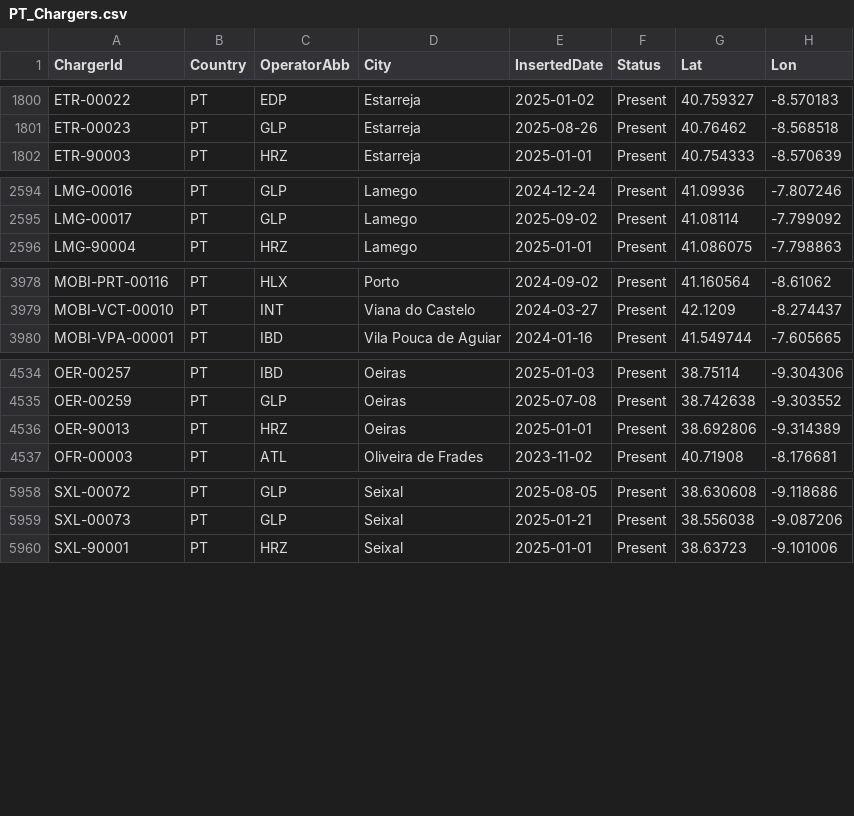
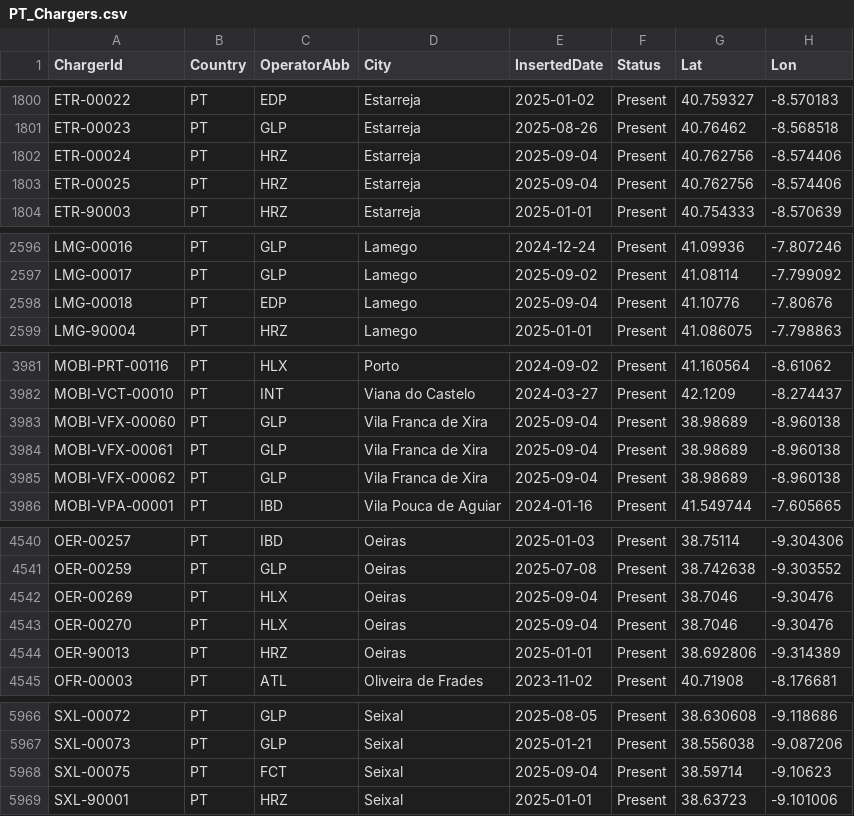
Before and after one commit to pmreis/emobility, a CSV file: data/outputs/PT_Chargers.csv, drawn as a sheet; only a part is shown, gaps mark what is left out; the diff covers the shown part only; the diff names each change by its address in the sheet, - before the commit and + after, or states it on an @@ line.

```diff
--- a/data/outputs/PT_Chargers.csv
+++ b/data/outputs/PT_Chargers.csv
+row 1802: ETR-00024 | PT | HRZ | Estarreja | 2025-09-04 | Present | 40.762756 | -8.574406
+row 1803: ETR-00025 | PT | HRZ | Estarreja | 2025-09-04 | Present | 40.762756 | -8.574406
+row 2598: LMG-00018 | PT | EDP | Lamego | 2025-09-04 | Present | 41.10776 | -7.80676
+row 3983: MOBI-VFX-00060 | PT | GLP | Vila Franca de Xira | 2025-09-04 | Present | 38.98689 | -8.960138
+row 3984: MOBI-VFX-00061 | PT | GLP | Vila Franca de Xira | 2025-09-04 | Present | 38.98689 | -8.960138
+row 3985: MOBI-VFX-00062 | PT | GLP | Vila Franca de Xira | 2025-09-04 | Present | 38.98689 | -8.960138
+row 4542: OER-00269 | PT | HLX | Oeiras | 2025-09-04 | Present | 38.7046 | -9.30476
+row 4543: OER-00270 | PT | HLX | Oeiras | 2025-09-04 | Present | 38.7046 | -9.30476
+row 5968: SXL-00075 | PT | FCT | Seixal | 2025-09-04 | Present | 38.59714 | -9.10623
```
Also changed, not shown: 12 edited cells elsewhere in this file, data/outputs/PT_Chargers_New_Today.csv, data/outputs/PT_Chargers_Per_District.csv, 4 other files.
